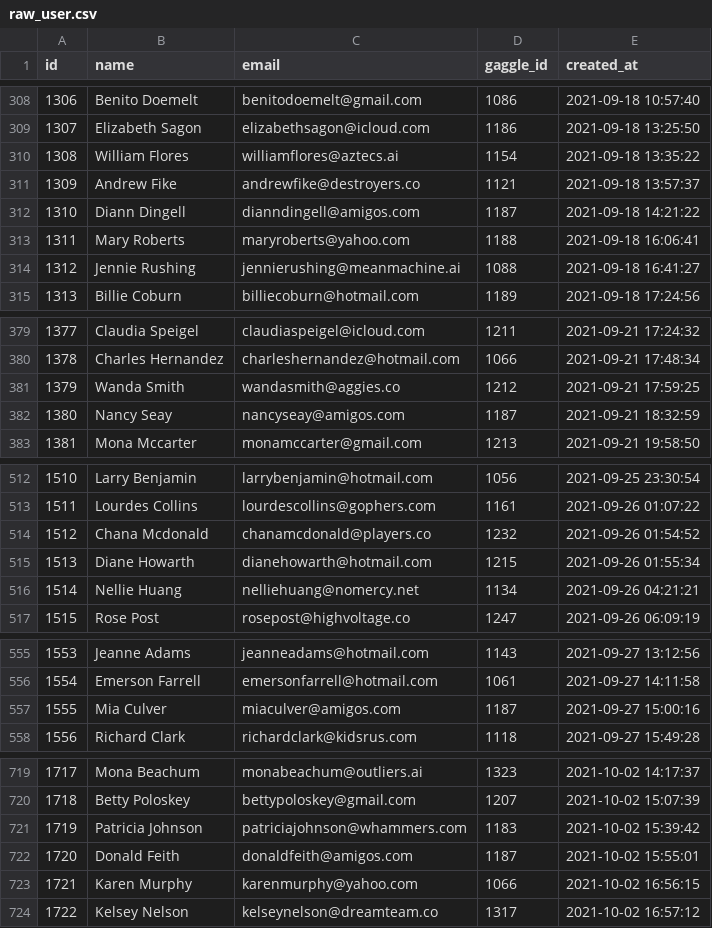
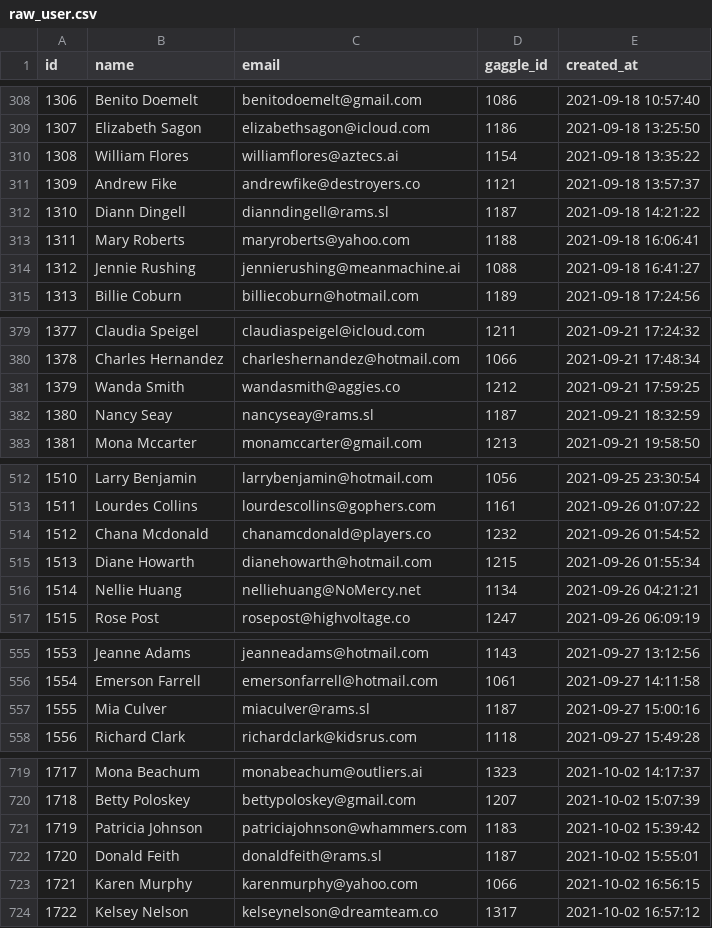
Before and after one commit to dflynn20/jaffle_gaggle, a CSV file: data/raw_user.csv, drawn as a sheet; only a part is shown, gaps mark what is left out; the diff covers the shown part only; the diff names each change by its address in the sheet, - before the commit and + after, or states it on an @@ line.

```diff
--- a/data/raw_user.csv
+++ b/data/raw_user.csv
-C312 (email): dianndingell@amigos.com
+C312 (email): dianndingell@rams.sl
-C382 (email): nancyseay@amigos.com
+C382 (email): nancyseay@rams.sl
-C516 (email): nelliehuang@nomercy.net
+C516 (email): nelliehuang@NoMercy.net
-C557 (email): miaculver@amigos.com
+C557 (email): miaculver@rams.sl
-C722 (email): donaldfeith@amigos.com
+C722 (email): donaldfeith@rams.sl
```
Also changed, not shown: 7 added rows, 32 edited cells and row numbers in column A elsewhere in this file, 9 other files.
